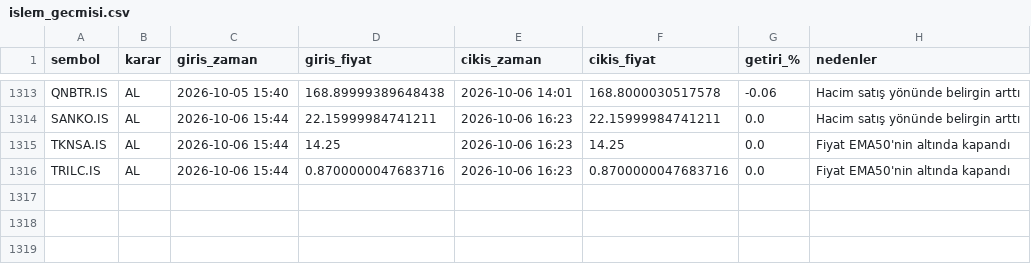
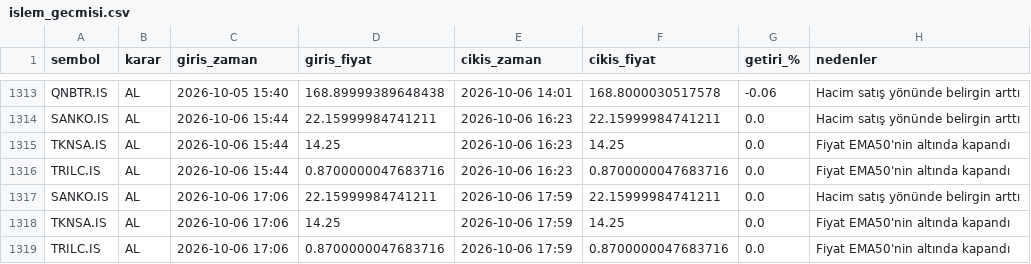
Before and after one commit to cotanakosmanbeyaz-droid/Hisse_arama, a CSV file: islem_gecmisi.csv, drawn as a sheet; only a part is shown, gaps mark what is left out; the diff names each change by its address in the sheet, - before the commit and + after, or states it on an @@ line.

```diff
--- a/islem_gecmisi.csv
+++ b/islem_gecmisi.csv
+row 1317: SANKO.IS | AL | 2026-10-06 17:06 | 22.15999984741211 | 2026-10-06 17:59 | 22.15999984741211 | 0.0 | Hacim satış yönünde belirgin arttı
+row 1318: TKNSA.IS | AL | 2026-10-06 17:06 | 14.25 | 2026-10-06 17:59 | 14.25 | 0.0 | Fiyat EMA50'nin altında kapandı
+row 1319: TRILC.IS | AL | 2026-10-06 17:06 | 0.8700000047683716 | 2026-10-06 17:59 | 0.8700000047683716 | 0.0 | Fiyat EMA50'nin altında kapandı
```
Also changed, not shown: 1 other file.
